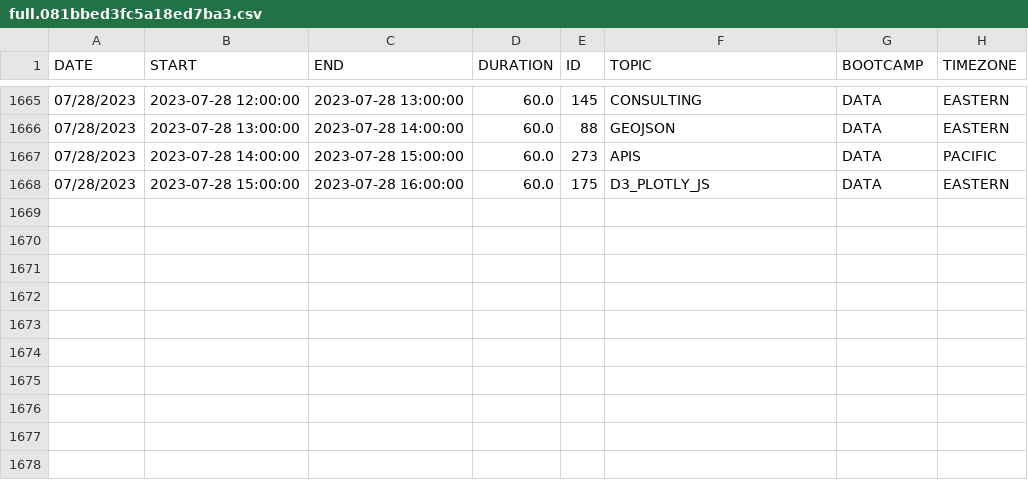
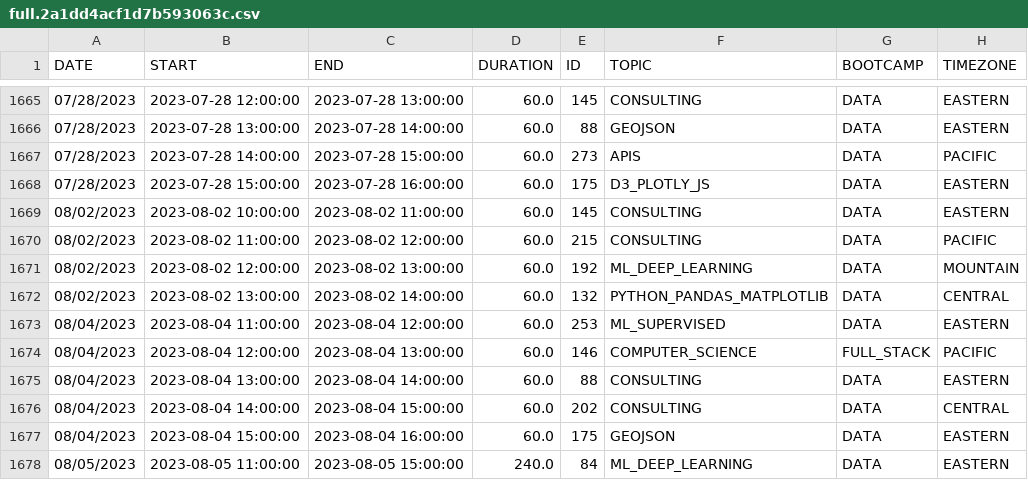
Before and after one commit to de-mark/tutoring_dashboard, a CSV file: static/media/full.2a1dd4acf1d7b593063c.csv (was static/media/full.081bbed3fc5a18ed7ba3.csv), drawn as a sheet; only a part is shown, gaps mark what is left out.

```diff
--- a/static/media/full.081bbed3fc5a18ed7ba3.csv
+++ b/static/media/full.2a1dd4acf1d7b593063c.csv
@@ -1668 +1668,11 @@ DATE,START,END,DURATION,ID,TOPIC,BOOTCAMP,TIMEZONE
 07/28/2023,2023-07-28 15:00:00,2023-07-28 16:00:00,60.0,175,D3_PLOTLY_JS,DATA,EASTERN
+08/02/2023,2023-08-02 10:00:00,2023-08-02 11:00:00,60.0,145,CONSULTING,DATA,EASTERN
+08/02/2023,2023-08-02 11:00:00,2023-08-02 12:00:00,60.0,215,CONSULTING,DATA,PACIFIC
+08/02/2023,2023-08-02 12:00:00,2023-08-02 13:00:00,60.0,192,ML_DEEP_LEARNING,DATA,MOUNTAIN
+08/02/2023,2023-08-02 13:00:00,2023-08-02 14:00:00,60.0,132,PYTHON_PANDAS_MATPLOTLIB,DATA,CENTRAL
+08/04/2023,2023-08-04 11:00:00,2023-08-04 12:00:00,60.0,253,ML_SUPERVISED,DATA,EASTERN
+08/04/2023,2023-08-04 12:00:00,2023-08-04 13:00:00,60.0,146,COMPUTER_SCIENCE,FULL_STACK,PACIFIC
+08/04/2023,2023-08-04 13:00:00,2023-08-04 14:00:00,60.0,88,CONSULTING,DATA,EASTERN
+08/04/2023,2023-08-04 14:00:00,2023-08-04 15:00:00,60.0,202,CONSULTING,DATA,CENTRAL
+08/04/2023,2023-08-04 15:00:00,2023-08-04 16:00:00,60.0,175,GEOJSON,DATA,EASTERN
+08/05/2023,2023-08-05 11:00:00,2023-08-05 15:00:00,240.0,84,ML_DEEP_LEARNING,DATA,EASTERN
```
Also changed, not shown: 7 other files.
